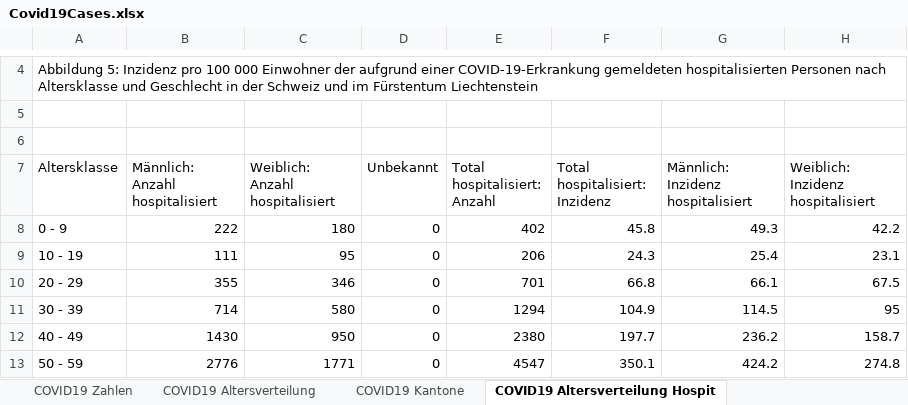
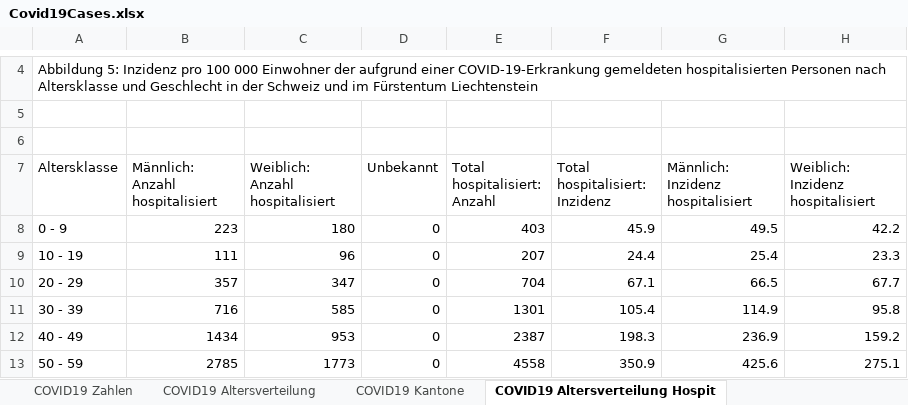
Before and after one commit to dankaufmann/f-curve, an Excel workbook: Data/Covid19Cases.xlsx, sheet COVID19 Altersverteilung Hospit, drawn as a sheet; only a part is shown, gaps mark what is left out; values as stored, in another font and other column widths than the file's, no borders; the diff covers the shown part only; the diff names each change by its address in the sheet, - before the commit and + after, or states it on an @@ line.

```diff
--- a/Data/Covid19Cases.xlsx (sheet COVID19 Altersverteilung Hospit)
+++ b/Data/Covid19Cases.xlsx (sheet COVID19 Altersverteilung Hospit)
-B8 (Männlich: Anzahl hospitalisiert): 222
+B8 (Männlich: Anzahl hospitalisiert): 223
-E8 (Total hospitalisiert: Anzahl): 402
+E8 (Total hospitalisiert: Anzahl): 403
-F8 (Total hospitalisiert: Inzidenz): 45.8
+F8 (Total hospitalisiert: Inzidenz): 45.9
-G8: 49.3
+G8: 49.5
-C9 (Weiblich: Anzahl hospitalisiert): 95
+C9 (Weiblich: Anzahl hospitalisiert): 96
-E9 (Total hospitalisiert: Anzahl): 206
+E9 (Total hospitalisiert: Anzahl): 207
-F9 (Total hospitalisiert: Inzidenz): 24.3
+F9 (Total hospitalisiert: Inzidenz): 24.4
-H9: 23.1
+H9: 23.3
-B10 (Männlich: Anzahl hospitalisiert): 355
+B10 (Männlich: Anzahl hospitalisiert): 357
-C10 (Weiblich: Anzahl hospitalisiert): 346
+C10 (Weiblich: Anzahl hospitalisiert): 347
-E10 (Total hospitalisiert: Anzahl): 701
+E10 (Total hospitalisiert: Anzahl): 704
-F10 (Total hospitalisiert: Inzidenz): 66.8
+F10 (Total hospitalisiert: Inzidenz): 67.1
-G10: 66.1
+G10: 66.5
-H10: 67.5
+H10: 67.7
-B11 (Männlich: Anzahl hospitalisiert): 714
+B11 (Männlich: Anzahl hospitalisiert): 716
-C11 (Weiblich: Anzahl hospitalisiert): 580
+C11 (Weiblich: Anzahl hospitalisiert): 585
-E11 (Total hospitalisiert: Anzahl): 1294
+E11 (Total hospitalisiert: Anzahl): 1301
-F11 (Total hospitalisiert: Inzidenz): 104.9
+F11 (Total hospitalisiert: Inzidenz): 105.4
-G11: 114.5
+G11: 114.9
-H11: 95
+H11: 95.8
-B12 (Männlich: Anzahl hospitalisiert): 1430
+B12 (Männlich: Anzahl hospitalisiert): 1434
-C12 (Weiblich: Anzahl hospitalisiert): 950
+C12 (Weiblich: Anzahl hospitalisiert): 953
-E12 (Total hospitalisiert: Anzahl): 2380
+E12 (Total hospitalisiert: Anzahl): 2387
-F12 (Total hospitalisiert: Inzidenz): 197.7
+F12 (Total hospitalisiert: Inzidenz): 198.3
-G12: 236.2
+G12: 236.9
-H12: 158.7
+H12: 159.2
-B13 (Männlich: Anzahl hospitalisiert): 2776
+B13 (Männlich: Anzahl hospitalisiert): 2785
-C13 (Weiblich: Anzahl hospitalisiert): 1771
+C13 (Weiblich: Anzahl hospitalisiert): 1773
-E13 (Total hospitalisiert: Anzahl): 4547
+E13 (Total hospitalisiert: Anzahl): 4558
-F13 (Total hospitalisiert: Inzidenz): 350.1
+F13 (Total hospitalisiert: Inzidenz): 350.9
-G13: 424.2
+G13: 425.6
-H13: 274.8
+H13: 275.1
```
Also changed, not shown: 19 edited cells elsewhere in this sheet, sheet COVID19 Zahlen, sheet COVID19 Isolation Quarantäne, sheet COVID19 Kantone, sheet COVID19 Altersverteilung, sheet COVID19 Altersverteilung TodF, Data/Covid19CasesJH.xlsx, 43 other files.
